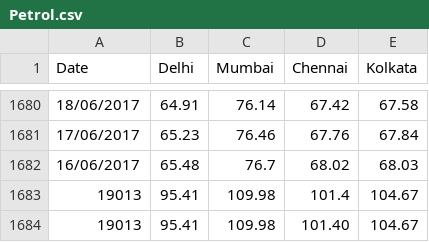
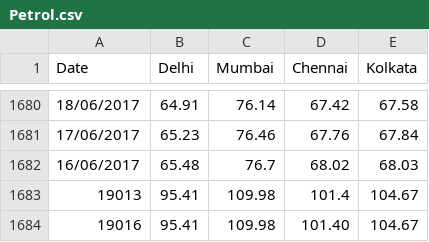
Before and after one commit to arungop/indiafuelprice, a CSV file: data/Petrol.csv, drawn as a sheet; only a part is shown, gaps mark what is left out.

```diff
--- a/data/Petrol.csv
+++ b/data/Petrol.csv
@@ -1683,2 +1683,2 @@ Date,Delhi,Mumbai,Chennai,Kolkata
 19013,95.41,109.98,101.4,104.67
-19013,95.41,109.98,101.40,104.67
+19016,95.41,109.98,101.40,104.67
```
Also changed, not shown: data/Diesel.csv, 2 other files.
